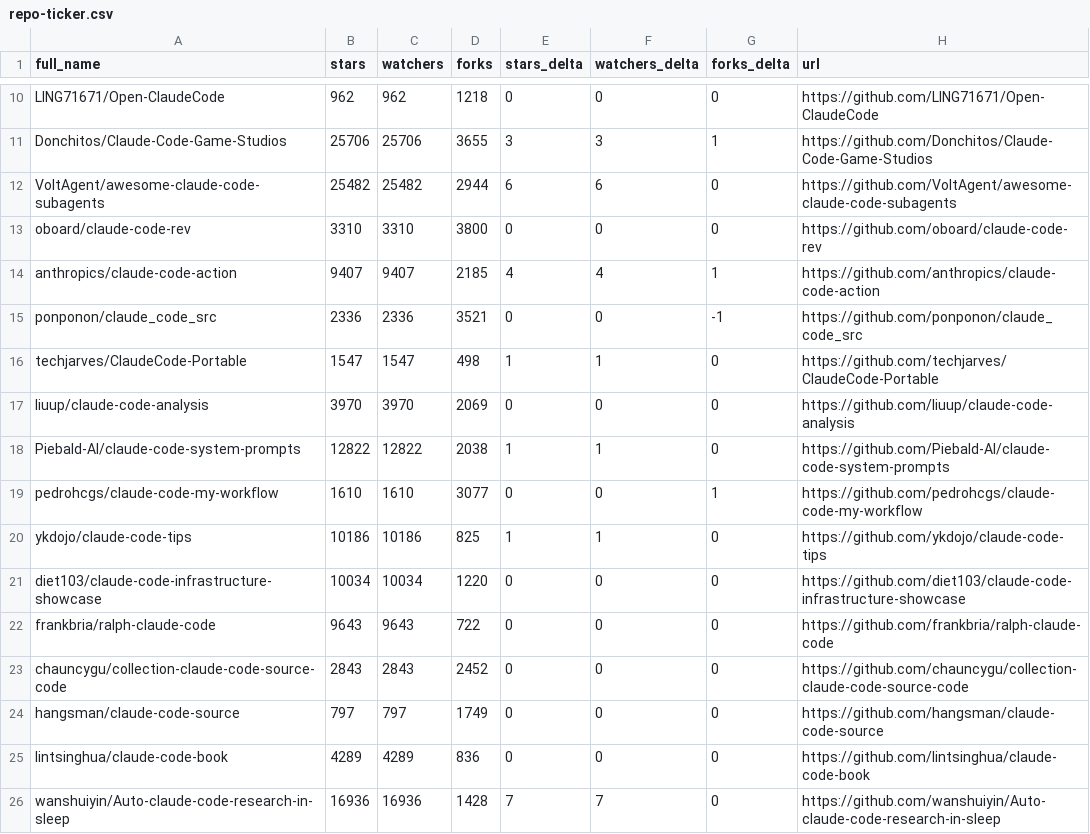
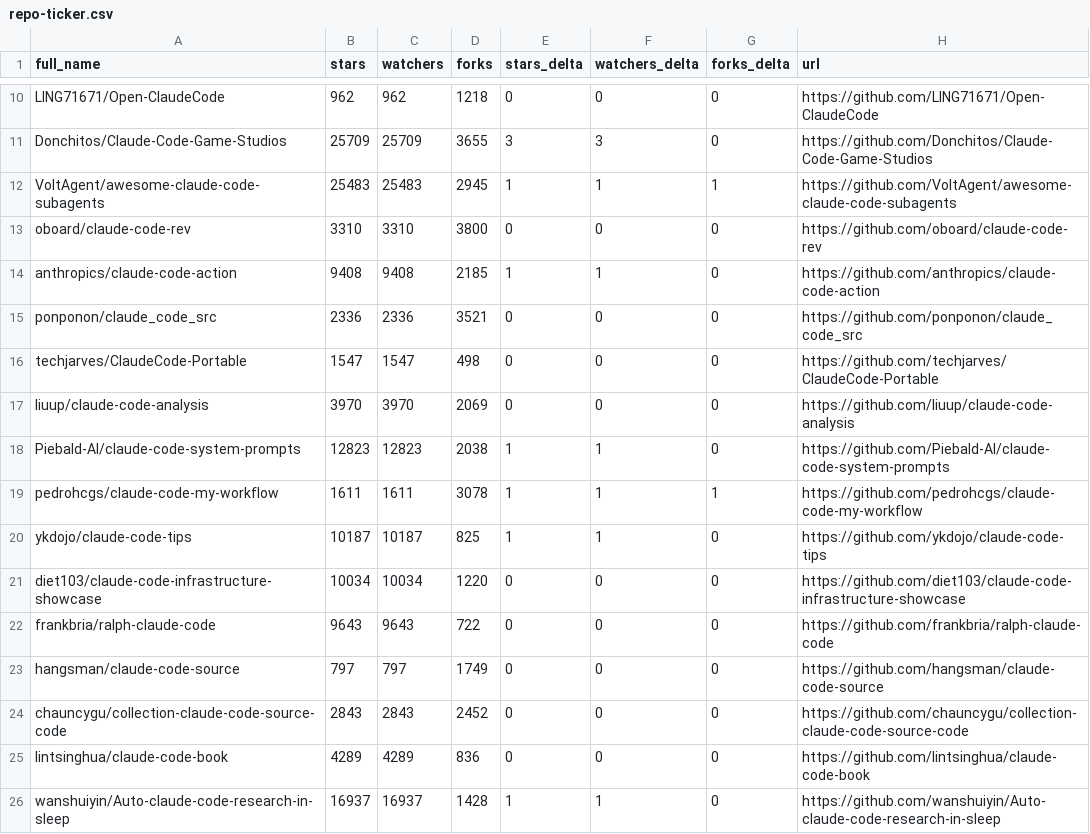
Before and after one commit to tungpham1979/awesome-claude-code, a CSV file: data/repo-ticker.csv, drawn as a sheet; only a part is shown, gaps mark what is left out; the diff covers the shown part only; the diff names each change by its address in the sheet, - before the commit and + after, or states it on an @@ line.

```diff
--- a/data/repo-ticker.csv
+++ b/data/repo-ticker.csv
-B11 (stars): 25706
+B11 (stars): 25709
-C11 (watchers): 25706
+C11 (watchers): 25709
-G11 (forks_delta): 1
+G11 (forks_delta): 0
-B12 (stars): 25482
+B12 (stars): 25483
-C12 (watchers): 25482
+C12 (watchers): 25483
-D12 (forks): 2944
+D12 (forks): 2945
-E12 (stars_delta): 6
+E12 (stars_delta): 1
-F12 (watchers_delta): 6
+F12 (watchers_delta): 1
-G12 (forks_delta): 0
+G12 (forks_delta): 1
-B14 (stars): 9407
+B14 (stars): 9408
-C14 (watchers): 9407
+C14 (watchers): 9408
-E14 (stars_delta): 4
+E14 (stars_delta): 1
-F14 (watchers_delta): 4
+F14 (watchers_delta): 1
-G14 (forks_delta): 1
+G14 (forks_delta): 0
-G15 (forks_delta): -1
+G15 (forks_delta): 0
-E16 (stars_delta): 1
+E16 (stars_delta): 0
-F16 (watchers_delta): 1
+F16 (watchers_delta): 0
-B18 (stars): 12822
+B18 (stars): 12823
-C18 (watchers): 12822
+C18 (watchers): 12823
-B19 (stars): 1610
+B19 (stars): 1611
-C19 (watchers): 1610
+C19 (watchers): 1611
-D19 (forks): 3077
+D19 (forks): 3078
-E19 (stars_delta): 0
+E19 (stars_delta): 1
-F19 (watchers_delta): 0
+F19 (watchers_delta): 1
-B20 (stars): 10186
+B20 (stars): 10187
-C20 (watchers): 10186
+C20 (watchers): 10187
@@ row 24 moved to row 23: hangsman/claude-code-source @@
-B26 (stars): 16936
+B26 (stars): 16937
-C26 (watchers): 16936
+C26 (watchers): 16937
-E26 (stars_delta): 7
+E26 (stars_delta): 1
-F26 (watchers_delta): 7
+F26 (watchers_delta): 1
```
Also changed, not shown: 3 moved rows and 125 edited cells elsewhere in this file, 2 other files.
